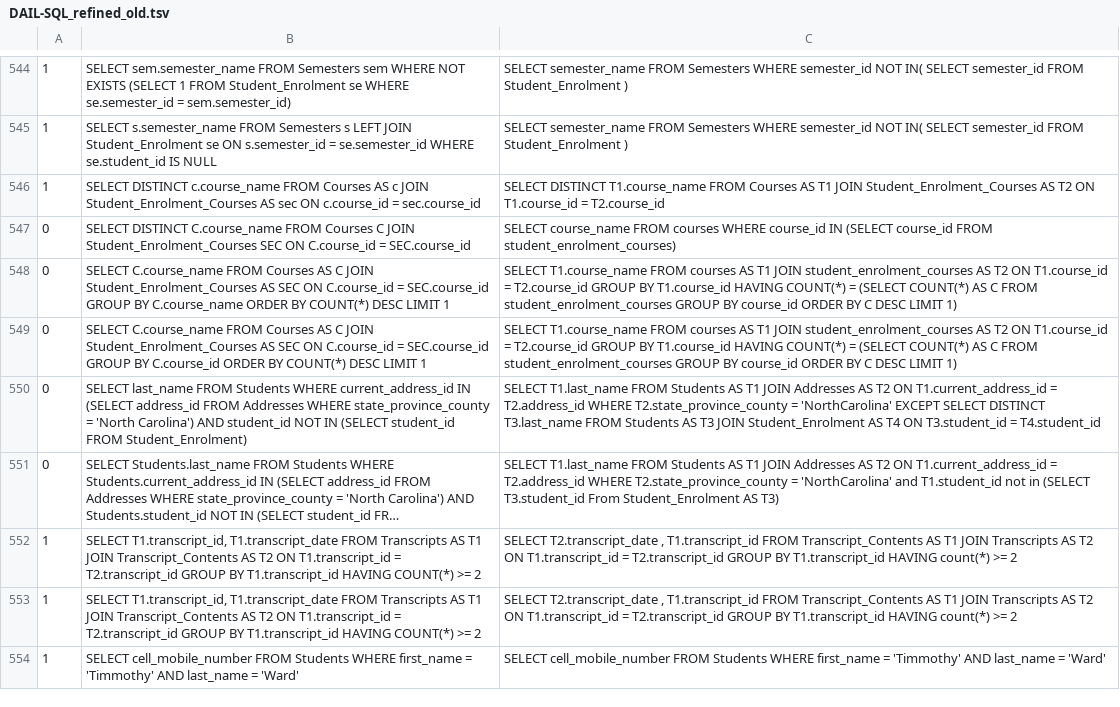
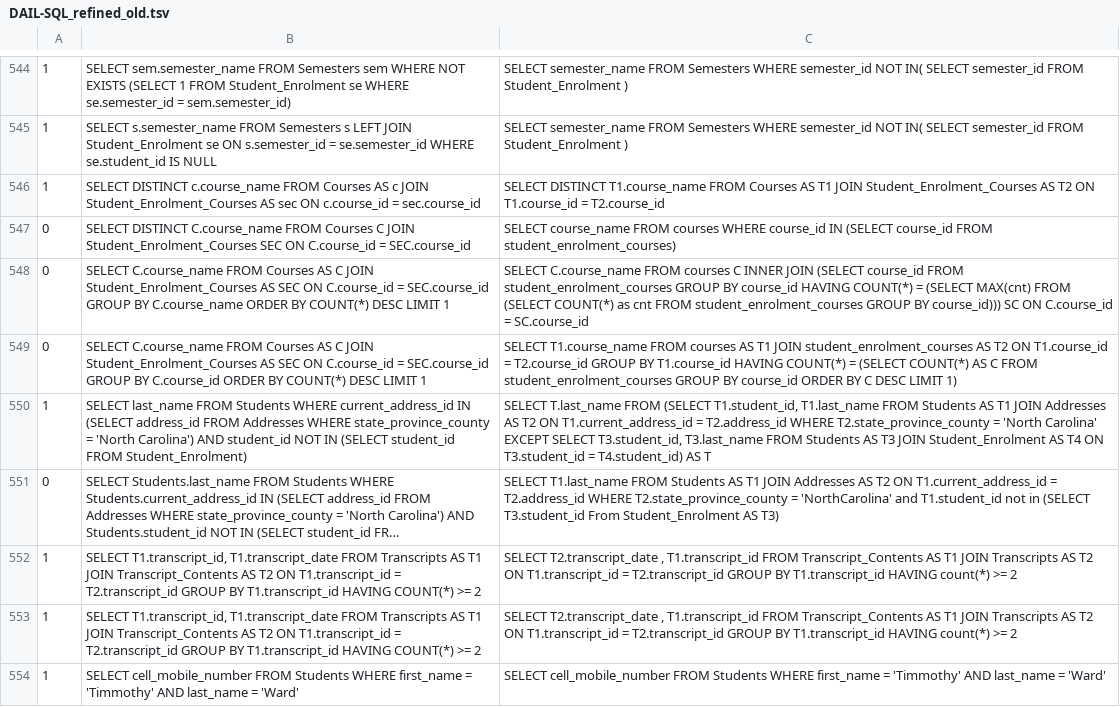
Before and after one commit to yicun0720/SD-test-suite-accuracy, a TSV file: result_dev_gold_fixed/DAIL-SQL_refined_old.tsv, drawn as a sheet; only a part is shown, gaps mark what is left out; long unchanged cells end in …; removed rows and columns are numbered as before the commit, all else as after; the diff covers the shown part only; the diff names each change by its address in the sheet, - before the commit and + after, or states it on an @@ line.

```diff
--- a/result_dev_gold_fixed/DAIL-SQL_refined_old.tsv
+++ b/result_dev_gold_fixed/DAIL-SQL_refined_old.tsv
-C548: SELECT T1.course_name FROM courses AS T1 JOIN student_enrolment_courses AS T2 ON T1.course_id = T2.course_id GROUP BY T1.course_id HAVING COUNT(*) = (SELECT COUNT(*) AS C FROM student_enrolment_courses GROUP BY course_id ORDER BY C DESC LIMIT 1)
+C548: SELECT C.course_name FROM courses C INNER JOIN (SELECT course_id FROM student_enrolment_courses GROUP BY course_id HAVING COUNT(*) = (SELECT MAX(cnt) FROM (SELECT COUNT(*) as cnt FROM student_enrolment_courses GROUP BY course_id))) SC ON C.course_id = SC.course_id
-row 550: 0 | SELECT last_name FROM Students WHERE current_address_id IN (SELECT address_id FROM Addresses WHERE state_province_county = 'North Carolina') AND student_id NOT IN (SELECT student_id FROM Student_Enrolment) | SELECT T1.last_name FROM Students AS T1 JOIN Addresses AS T2 ON T1.current_address_id = T2.address_id WHERE T2.state_province_county = 'NorthCarolina' EXCEPT SELECT DISTINCT T3.last_name FROM Students AS T3 JOIN Student_Enrolment AS T4 ON T3.student_id = T4.student_id
+row 550: 1 | SELECT last_name FROM Students WHERE current_address_id IN (SELECT address_id FROM Addresses WHERE state_province_county = 'North Carolina') AND student_id NOT IN (SELECT student_id FROM Student_Enrolment) | SELECT T.last_name FROM (SELECT T1.student_id, T1.last_name FROM Students AS T1 JOIN Addresses AS T2 ON T1.current_address_id = T2.address_id WHERE T2.state_province_county = 'North Carolina' EXCEPT SELECT T3.student_id, T3.last_name FROM Students AS T3 JOIN Student_Enrolment AS T4 ON T3.student_id = T4.student_id) AS T
```
Also changed, not shown: 9 added rows, 9 removed rows and 97 edited cells elsewhere in this file, result_dev_gold_fixed/DAIL-SQL_baseline.tsv, result_dev_gold_fixed/RESD3b_refined_old.tsv, 3 other files.
